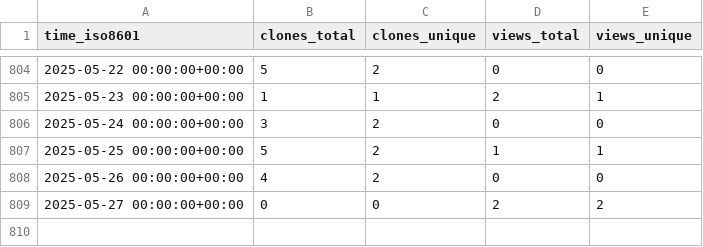
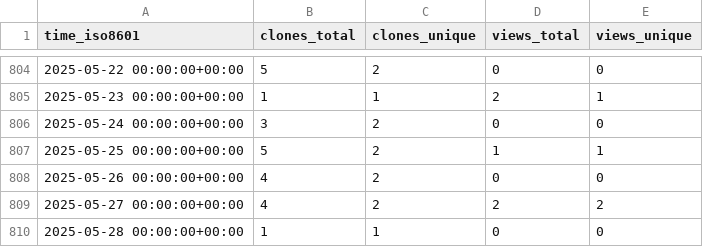
Before and after one commit to sysbio-curie/NaviCell, a CSV file: sysbio-curie/NaviCell/ghrs-data/views_clones_aggregate.csv, drawn as a sheet; only a part is shown, gaps mark what is left out.

```diff
--- a/sysbio-curie/NaviCell/ghrs-data/views_clones_aggregate.csv
+++ b/sysbio-curie/NaviCell/ghrs-data/views_clones_aggregate.csv
@@ -808,2 +808,3 @@ time_iso8601,clones_total,clones_unique,views_total,views_unique
 2025-05-26 00:00:00+00:00,4,2,0,0
-2025-05-27 00:00:00+00:00,0,0,2,2
+2025-05-27 00:00:00+00:00,4,2,2,2
+2025-05-28 00:00:00+00:00,1,1,0,0
```
Also changed, not shown: 1 other file.
